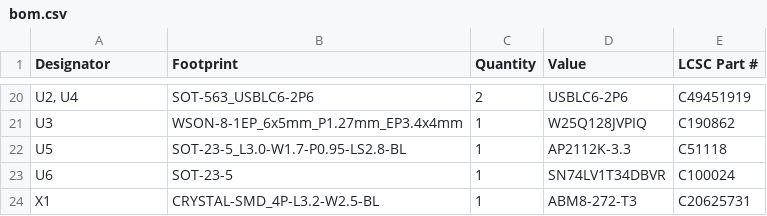
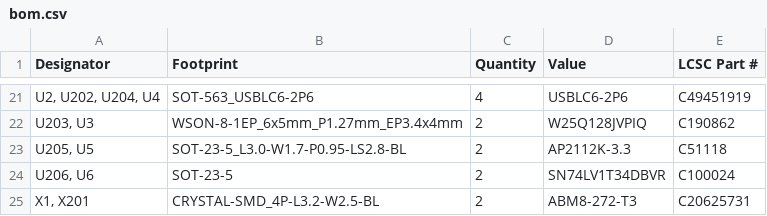
Before and after one commit to unseensnick/Velvet74, a CSV file: production/bom.csv, drawn as a sheet; only a part is shown, gaps mark what is left out; addresses are those after the commit; the diff covers the shown part only; the diff names each change by its address in the sheet, - before the commit and + after, or states it on an @@ line.

```diff
--- a/production/bom.csv
+++ b/production/bom.csv
-A21 (Designator): U2, U4
+A21 (Designator): U2, U202, U204, U4
-C21 (Quantity): 2
+C21 (Quantity): 4
-A22 (Designator): U3
+A22 (Designator): U203, U3
-C22:C25 (Quantity): 1
+C22:C25 (Quantity): 2
-A23 (Designator): U5
+A23 (Designator): U205, U5
-A24 (Designator): U6
+A24 (Designator): U206, U6
-A25 (Designator): X1
+A25 (Designator): X1, X201
```
Also changed, not shown: 2 added rows, 1 removed row and 34 edited cells elsewhere in this file, production/designators.csv, production/positions.csv, 2 other files.
